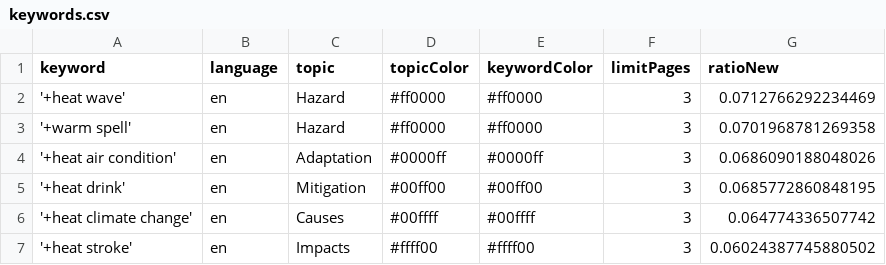
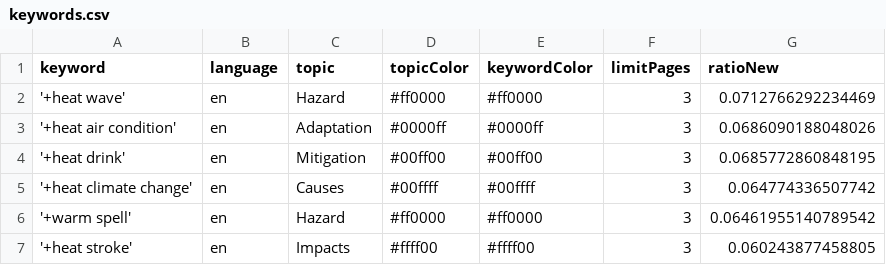
Before and after one commit to magaliekathrin-news/HeatIsComing, a CSV file: keywords.csv, drawn as a sheet.

Commit message:
Commit from GitHub Actions (harvest:0.0)

```diff
--- a/keywords.csv
+++ b/keywords.csv
@@ -2,3 +2,2 @@ keyword,language,topic,topicColor,keywordColor,limitPages,ratioNew
 '+heat wave',en,Hazard,#ff0000,#ff0000,3,0.0712766292234469
-'+warm spell',en,Hazard,#ff0000,#ff0000,3,0.0701968781269358
 '+heat air condition',en,Adaptation,#0000ff,#0000ff,3,0.0686090188048026
@@ -6,2 +5,3 @@ keyword,language,topic,topicColor,keywordColor,limitPages,ratioNew
 '+heat climate change',en,Causes,#00ffff,#00ffff,3,0.064774336507742
-'+heat stroke',en,Impacts,#ffff00,#ffff00,3,0.06024387745880502
+'+warm spell',en,Hazard,#ff0000,#ff0000,3,0.06461955140789542
+'+heat stroke',en,Impacts,#ffff00,#ffff00,3,0.060243877458805
```
